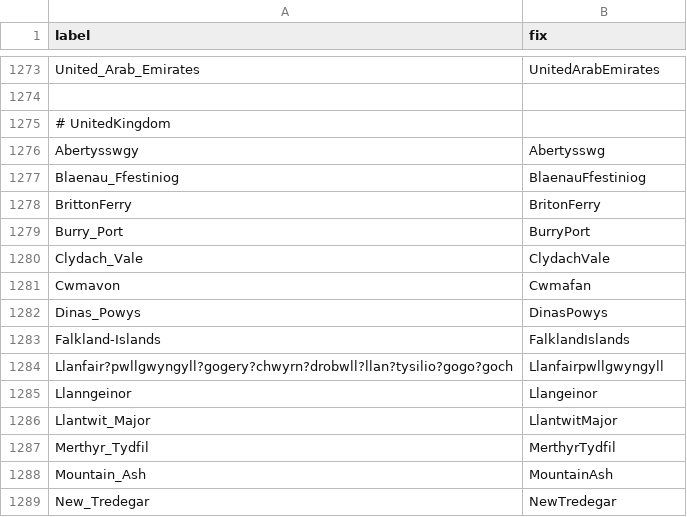
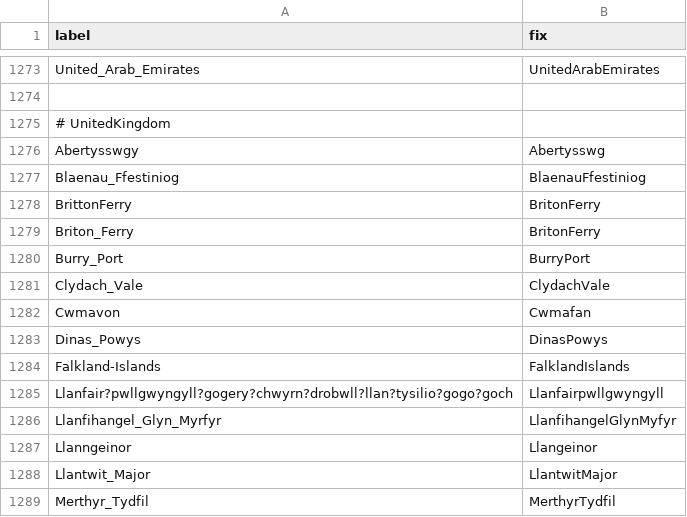
Before and after one commit to nextstrain/fauna, a TSV file: source-data/flu_fix_location_label.tsv, drawn as a sheet; only a part is shown, gaps mark what is left out; the shorter side is filled out with more unchanged rows; the diff names each change by its address in the sheet, - before the commit and + after, or states it on an @@ line.

Commit message:
Updated geo_synonyms, flu_fix_location_label, flu_strain_name_fix

```diff
--- a/source-data/flu_fix_location_label.tsv
+++ b/source-data/flu_fix_location_label.tsv
+row 1279: Briton_Ferry | BritonFerry
+row 1286: Llanfihangel_Glyn_Myrfyr | LlanfihangelGlynMyfyr
```
Also changed, not shown: source-data/flu_strain_name_fix.tsv, source-data/geo_synonyms.tsv.
